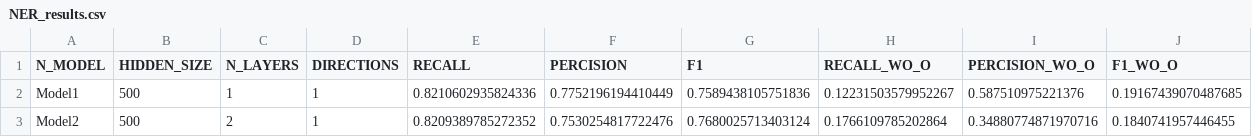
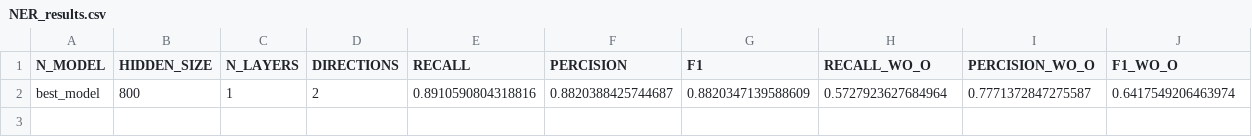
Before and after one commit to roybh1/nlp-ex2, a CSV file: NER_results.csv, drawn as a sheet; removed rows and columns are numbered as before the commit, all else as after; the diff names each change by its address in the sheet, - before the commit and + after, or states it on an @@ line.

```diff
--- a/NER_results.csv
+++ b/NER_results.csv
-row 2: Model1 | 500 | 1 | 1 | 0.8210602935824336 | 0.7752196194410449 | 0.7589438105751836 | 0.12231503579952267 | 0.587510975221376 | 0.19167439070487685
-row 3: Model2 | 500 | 2 | 1 | 0.8209389785272352 | 0.7530254817722476 | 0.7680025713403124 | 0.1766109785202864 | 0.34880774871970716 | 0.1840741957446455
+row 2: best_model | 800 | 1 | 2 | 0.8910590804318816 | 0.8820388425744687 | 0.8820347139588609 | 0.5727923627684964 | 0.7771372847275587 | 0.6417549206463974
```
Also changed, not shown: 3 other files.
